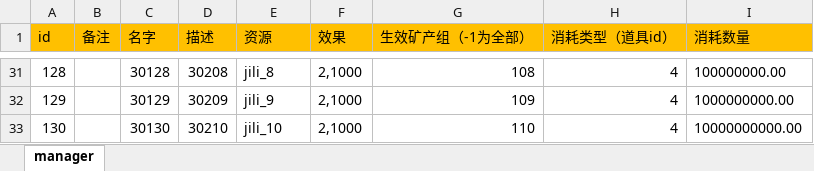
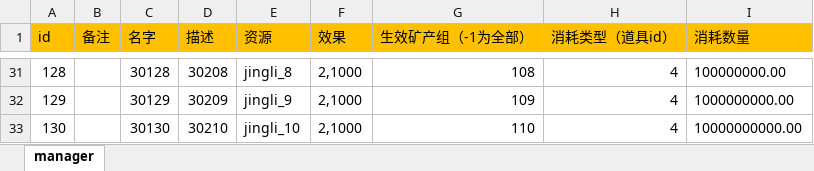
Before and after one commit to maziliang-code/RippleMinerTycoon, an Excel workbook: excel/manager.xlsx, sheet manager, drawn as a sheet; only a part is shown, gaps mark what is left out; values as stored, in another font and other column widths than the file's, no borders; the diff covers the shown part only; the diff names each change by its address in the sheet, - before the commit and + after, or states it on an @@ line.

```diff
--- a/excel/manager.xlsx (sheet manager)
+++ b/excel/manager.xlsx (sheet manager)
-E31 (资源): jili_8
+E31 (资源): jingli_8
-E32 (资源): jili_9
+E32 (资源): jingli_9
-E33 (资源): jili_10
+E33 (资源): jingli_10
```
Also changed, not shown: 27 edited cells elsewhere in this sheet.
